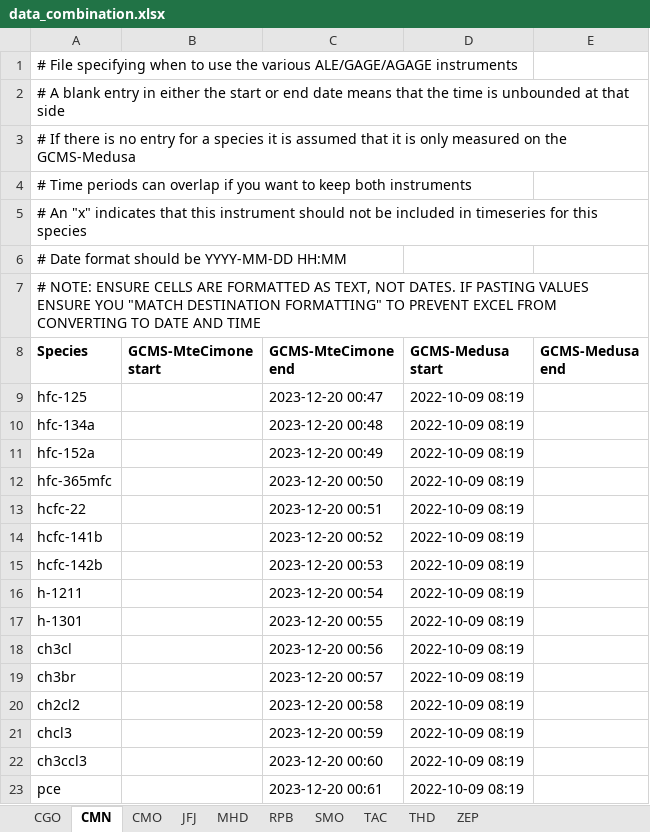
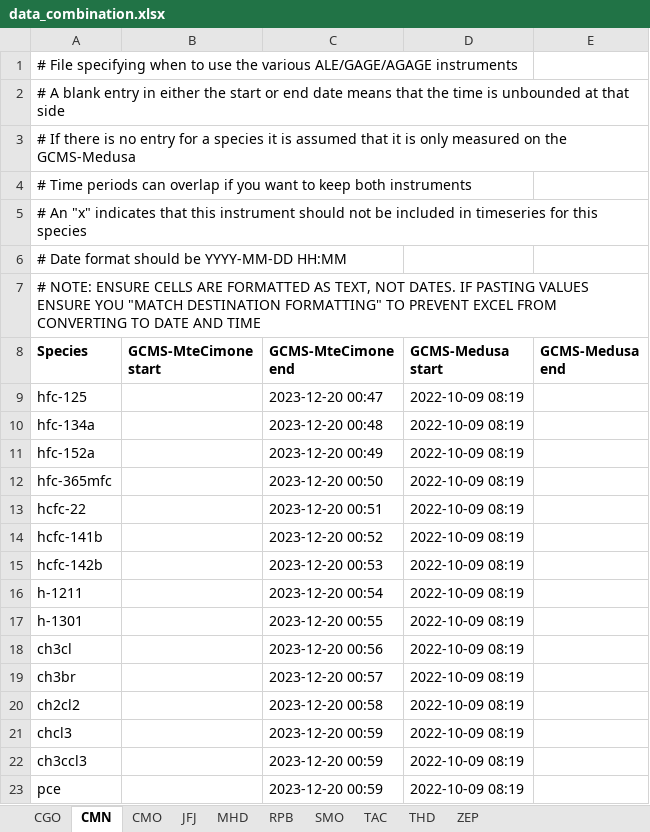
Before and after one commit to mrghg/agage-archive, an Excel workbook: data/agage/data_combination.xlsx, sheet CMN, drawn as a sheet; values as stored, in another font and other column widths than the file's, no borders; the diff names each change by its address in the sheet, - before the commit and + after, or states it on an @@ line.

```diff
--- a/data/agage/data_combination.xlsx (sheet CMN)
+++ b/data/agage/data_combination.xlsx (sheet CMN)
-C22 (GCMS-MteCimone end): 2023-12-20 00:60
+C22 (GCMS-MteCimone end): 2023-12-20 00:59
-C23 (GCMS-MteCimone end): 2023-12-20 00:61
+C23 (GCMS-MteCimone end): 2023-12-20 00:59
```
Also changed, not shown: 1 other file.
